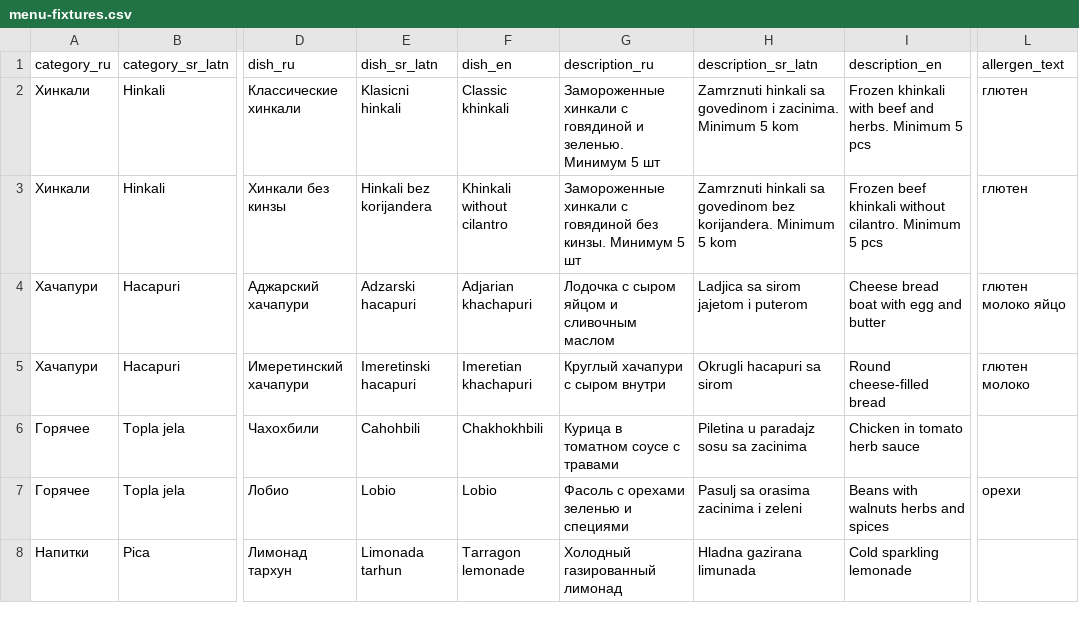
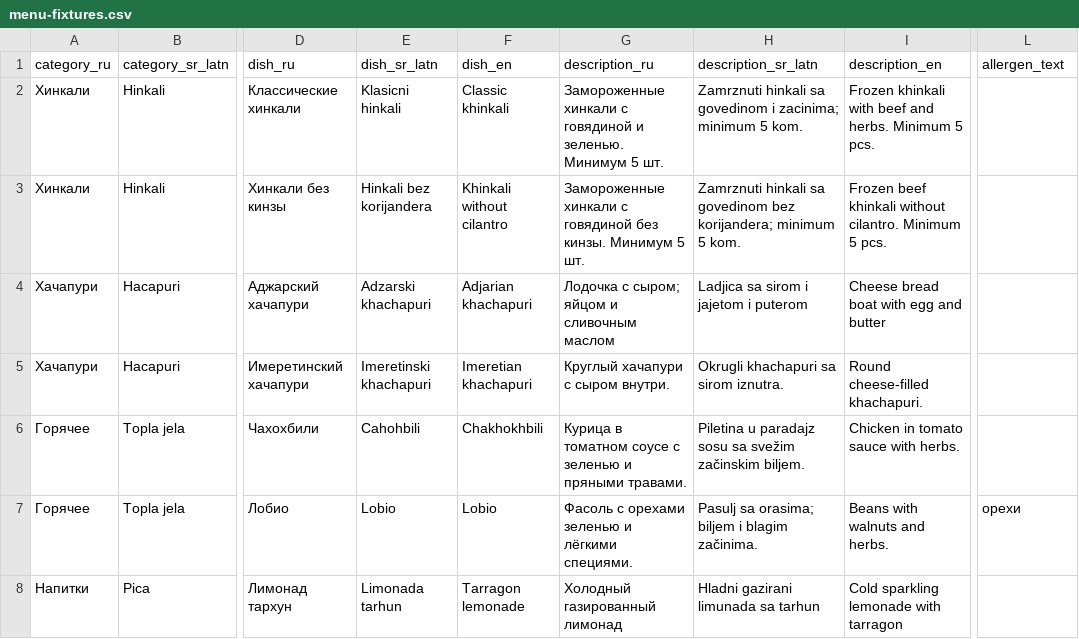
Before and after one commit to eqwertyry121/TL, a CSV file: docs/menu-fixtures.csv, drawn as a sheet; only a part is shown, gaps mark what is left out; the diff covers the shown part only; the diff names each change by its address in the sheet, - before the commit and + after, or states it on an @@ line.

Commit message:
feat: finalize menu setup and fulfillment/admin optimizations

```diff
--- a/docs/menu-fixtures.csv
+++ b/docs/menu-fixtures.csv
-G2 (description_ru): …Минимум 5 шт
+G2 (description_ru): …Минимум 5 шт.
-H2 (description_sr_latn): …govedinom i zacinima. Minimum 5 kom
+H2 (description_sr_latn): …govedinom i zacinima; minimum 5 kom.
-I2 (description_en): …Minimum 5 pcs
+I2 (description_en): …Minimum 5 pcs.
-L2:L3 (allergen_text): глютен
+L2:L3 (allergen_text): (empty)
-G3 (description_ru): …Минимум 5 шт
+G3 (description_ru): …Минимум 5 шт.
-H3 (description_sr_latn): …govedinom bez korijandera. Minimum 5 kom
+H3 (description_sr_latn): …govedinom bez korijandera; minimum 5 kom.
-I3 (description_en): …Minimum 5 pcs
+I3 (description_en): …Minimum 5 pcs.
-E4 (dish_sr_latn): Adzarski hacapuri
+E4 (dish_sr_latn): Adzarski khachapuri
-G4 (description_ru): Лодочка с сыром яйцом и сливочным маслом
+G4 (description_ru): Лодочка с сыром; яйцом и сливочным маслом
-H4 (description_sr_latn): Ladjica sa sirom jajetom i puterom
+H4 (description_sr_latn): Ladjica sa sirom i jajetom i puterom
-L4 (allergen_text): глютен молоко яйцо
+L4 (allergen_text): (empty)
-E5 (dish_sr_latn): Imeretinski hacapuri
+E5 (dish_sr_latn): Imeretinski khachapuri
-G5 (description_ru): Круглый хачапури с сыром внутри
+G5 (description_ru): Круглый хачапури с сыром внутри.
-H5 (description_sr_latn): Okrugli hacapuri sa sirom
+H5 (description_sr_latn): Okrugli khachapuri sa sirom iznutra.
-I5 (description_en): Round cheese-filled bread
+I5 (description_en): Round cheese-filled khachapuri.
-L5 (allergen_text): глютен молоко
+L5 (allergen_text): (empty)
-G6 (description_ru): Курица в томатном соусе с травами
+G6 (description_ru): Курица в томатном соусе с зеленью и пряными травами.
-H6 (description_sr_latn): Piletina u paradajz sosu sa zacinima
+H6 (description_sr_latn): Piletina u paradajz sosu sa svežim začinskim biljem.
-I6 (description_en): Chicken in tomato herb sauce
+I6 (description_en): Chicken in tomato sauce with herbs.
-G7 (description_ru): Фасоль с орехами зеленью и специями
+G7 (description_ru): Фасоль с орехами зеленью и лёгкими специями.
-H7 (description_sr_latn): Pasulj sa orasima zacinima i zeleni
+H7 (description_sr_latn): Pasulj sa orasima; biljem i blagim začinima.
-I7 (description_en): Beans with walnuts herbs and spices
+I7 (description_en): Beans with walnuts and herbs.
-H8 (description_sr_latn): Hladna gazirana limunada
+H8 (description_sr_latn): Hladni gazirani limunada sa tarhun
-I8 (description_en): Cold sparkling lemonade
+I8 (description_en): Cold sparkling lemonade with tarragon
```
Also changed, not shown: 9 edited cells elsewhere in this file, 34 other files.
